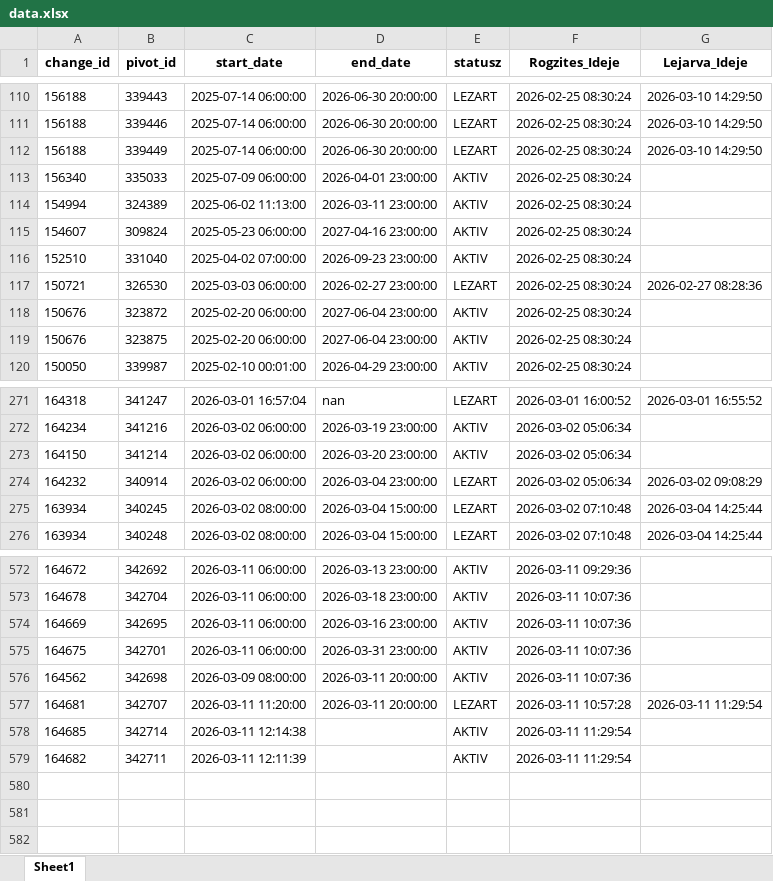
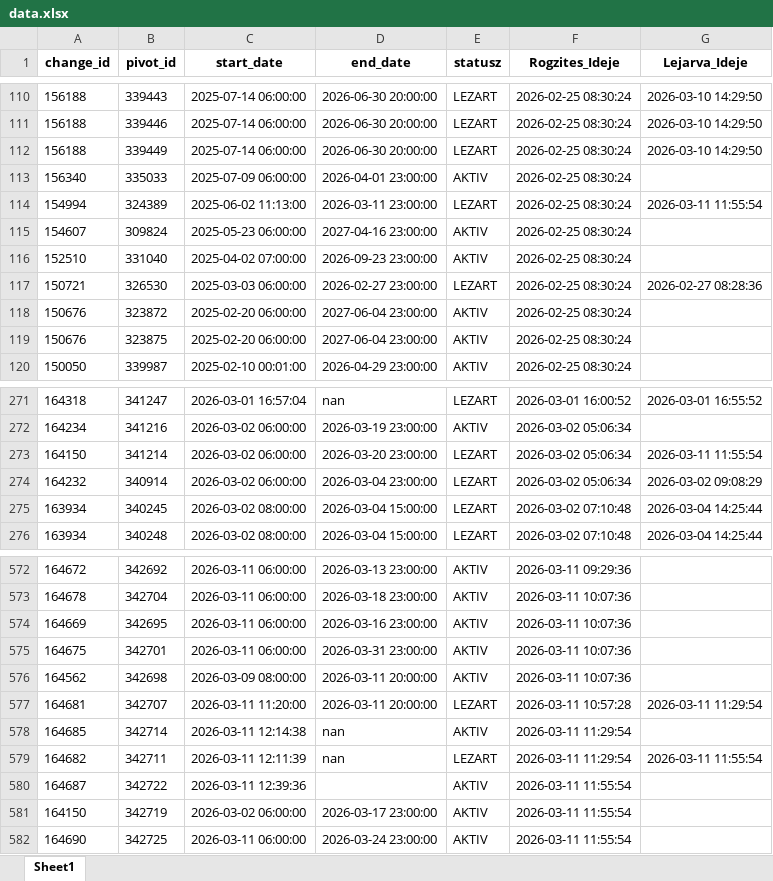
Before and after one commit to zoltanfarkasnemeth/BKK, an Excel workbook: data.xlsx, sheet Sheet1, drawn as a sheet; only a part is shown, gaps mark what is left out; values as stored, in another font and other column widths than the file's, no borders; the diff names each change by its address in the sheet, - before the commit and + after, or states it on an @@ line.

```diff
--- a/data.xlsx (sheet Sheet1)
+++ b/data.xlsx (sheet Sheet1)
-E114 (statusz): AKTIV
+E114 (statusz): LEZART
-G114 (Lejarva_Ideje): (empty)
+G114 (Lejarva_Ideje): 2026-03-11 11:55:54
-E273 (statusz): AKTIV
+E273 (statusz): LEZART
-G273 (Lejarva_Ideje): (empty)
+G273 (Lejarva_Ideje): 2026-03-11 11:55:54
-D578:D579 (end_date): (empty)
+D578:D579 (end_date): nan
-E579 (statusz): AKTIV
+E579 (statusz): LEZART
-G579 (Lejarva_Ideje): (empty)
+G579 (Lejarva_Ideje): 2026-03-11 11:55:54
+row 580: 164687 | 342722 | 2026-03-11 12:39:36 |  | AKTIV | 2026-03-11 11:55:54
+row 581: 164150 | 342719 | 2026-03-02 06:00:00 | 2026-03-17 23:00:00 | AKTIV | 2026-03-11 11:55:54
+row 582: 164690 | 342725 | 2026-03-11 06:00:00 | 2026-03-24 23:00:00 | AKTIV | 2026-03-11 11:55:54
```
